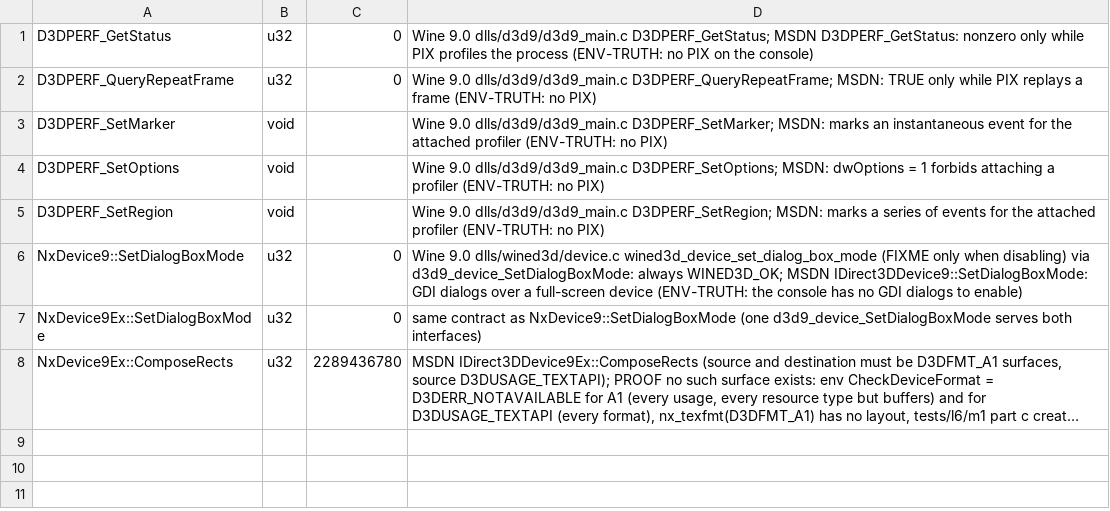
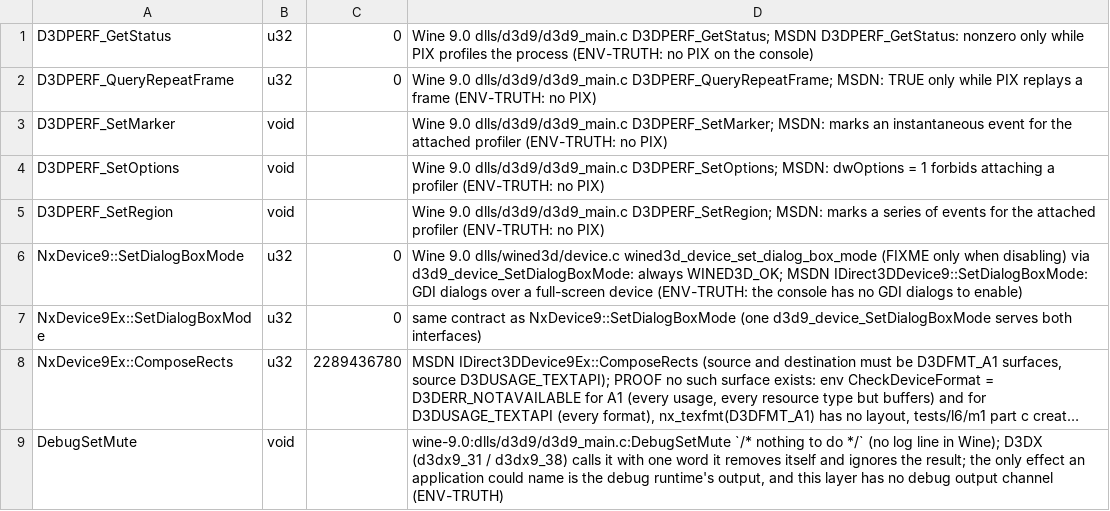
Before and after one commit to toadharvard/nx-agent, a TSV file: ports/fnv-nx/render/d3d9/dev/contract_consts.tsv, drawn as a sheet; long unchanged cells end in …; the diff names each change by its address in the sheet, - before the commit and + after, or states it on an @@ line.

```diff
--- a/ports/fnv-nx/render/d3d9/dev/contract_consts.tsv
+++ b/ports/fnv-nx/render/d3d9/dev/contract_consts.tsv
+row 9: DebugSetMute | void |  | wine-9.0:dlls/d3d9/d3d9_main.c:DebugSetMute `/* nothing to do */` (no log line in Wine); D3DX (d3dx9_31 / d3dx9_38) calls it with one word it removes itself and ignores the result; the only effect an application could name is the debug runtime's output, and this layer has no debug output channel (ENV-TRUTH)
```
Also changed, not shown: 8 other files.
